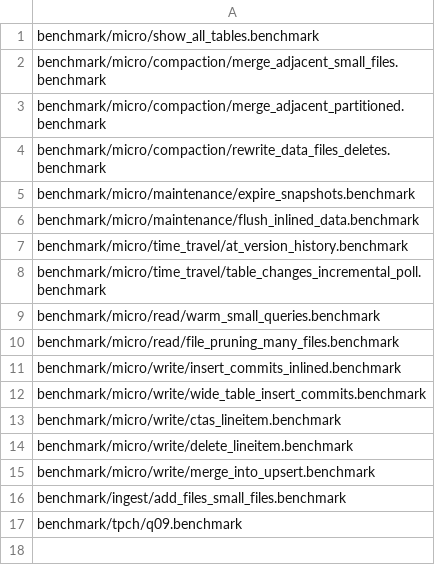
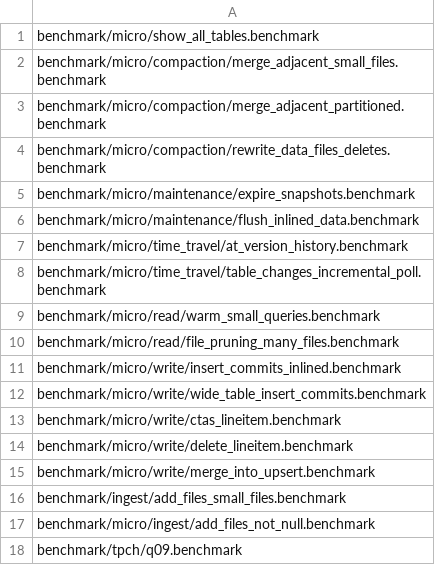
Before and after one commit to pdet/ducklake, a CSV file: .github/regression/micro.csv, drawn as a sheet; the diff names each change by its address in the sheet, - before the commit and + after, or states it on an @@ line.

Commit message:
Benchmark adding files to a table whose columns are all NOT NULL

```diff
--- a/.github/regression/micro.csv
+++ b/.github/regression/micro.csv
+row 17: benchmark/micro/ingest/add_files_not_null.benchmark
```
Also changed, not shown: 1 other file.
